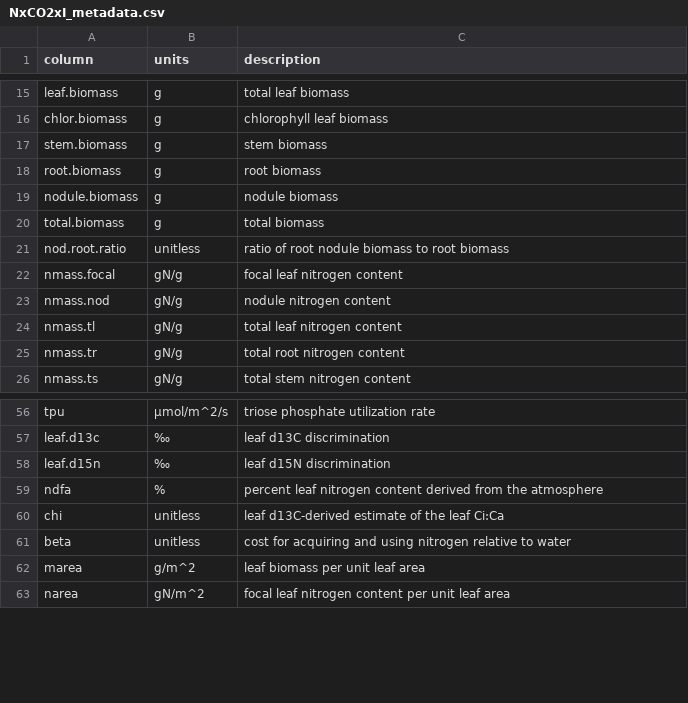
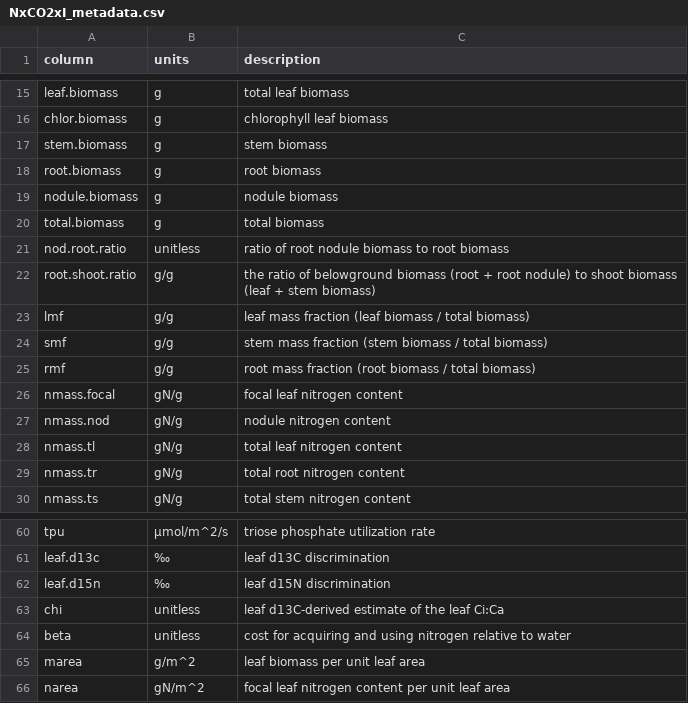
Before and after one commit to eaperkowski/NxCO2xI_ms_data, a CSV file: data/NxCO2xI_metadata.csv, drawn as a sheet; only a part is shown, gaps mark what is left out; removed rows and columns are numbered as before the commit, all else as after; the diff names each change by its address in the sheet, - before the commit and + after, or states it on an @@ line.

Commit message:
update metadata with relative allocation traits

```diff
--- a/data/NxCO2xI_metadata.csv
+++ b/data/NxCO2xI_metadata.csv
+row 22: root.shoot.ratio | g/g | the ratio of belowground biomass (root + root nodule) to shoot biomass (leaf + stem biomass)
+row 23: lmf | g/g | leaf mass fraction (leaf biomass / total biomass)
+row 24: smf | g/g | stem mass fraction (stem biomass / total biomass)
+row 25: rmf | g/g | root mass fraction (root biomass / total biomass)
-row 59: ndfa | % | percent leaf nitrogen content derived from the atmosphere
```
Also changed, not shown: 1 other file.
